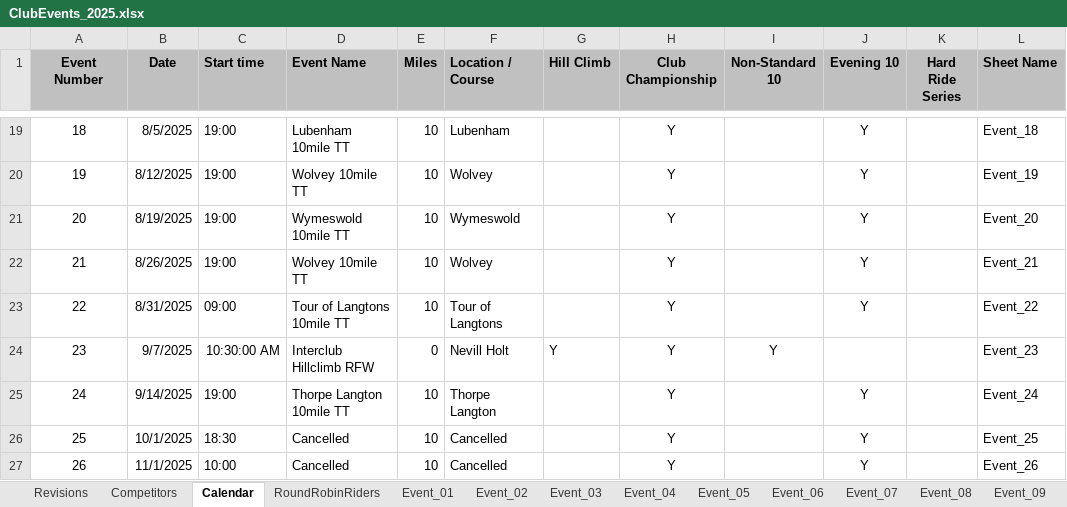
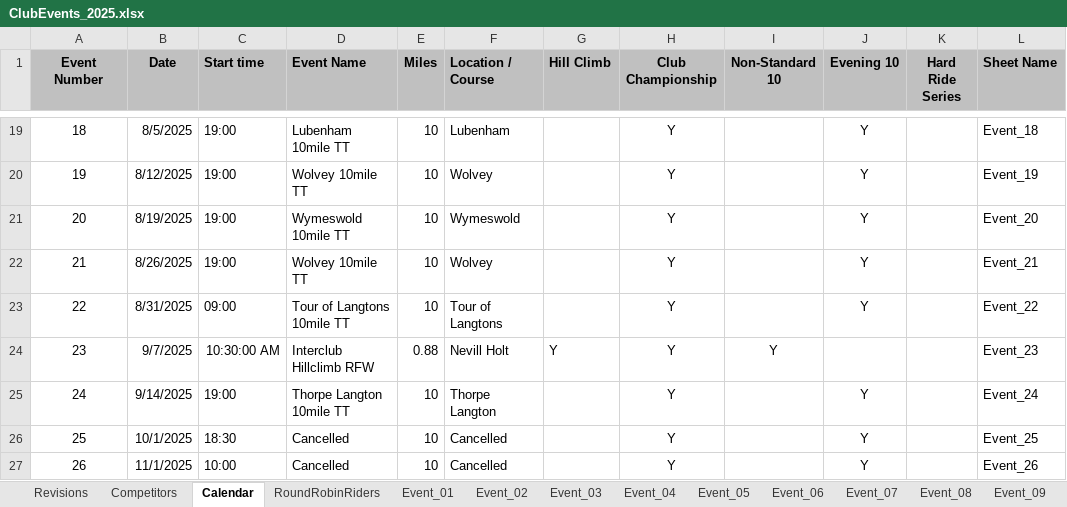
Before and after one commit to WellandValleyCC/WellandValleyCC.github.io, an Excel workbook: data/ClubEvents_2025.xlsx, sheet Calendar, drawn as a sheet; only a part is shown, gaps mark what is left out; values as stored, in another font and other column widths than the file's, no borders; charts and pictures and conditional formats not drawn; the diff names each change by its address in the sheet, - before the commit and + after, or states it on an @@ line.

Commit message:
Trigger with minor adjustments

```diff
--- a/data/ClubEvents_2025.xlsx (sheet Calendar)
+++ b/data/ClubEvents_2025.xlsx (sheet Calendar)
-E24 (Miles): 0
+E24 (Miles): 0.88
```
